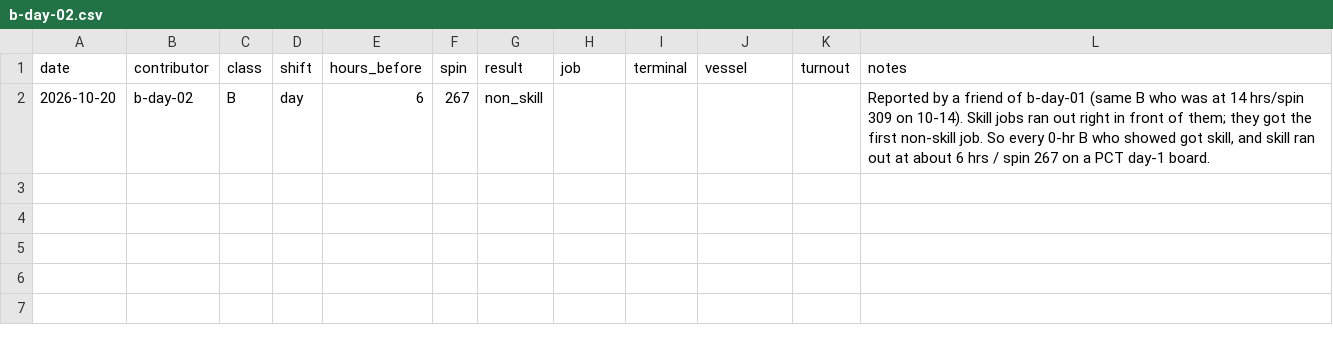
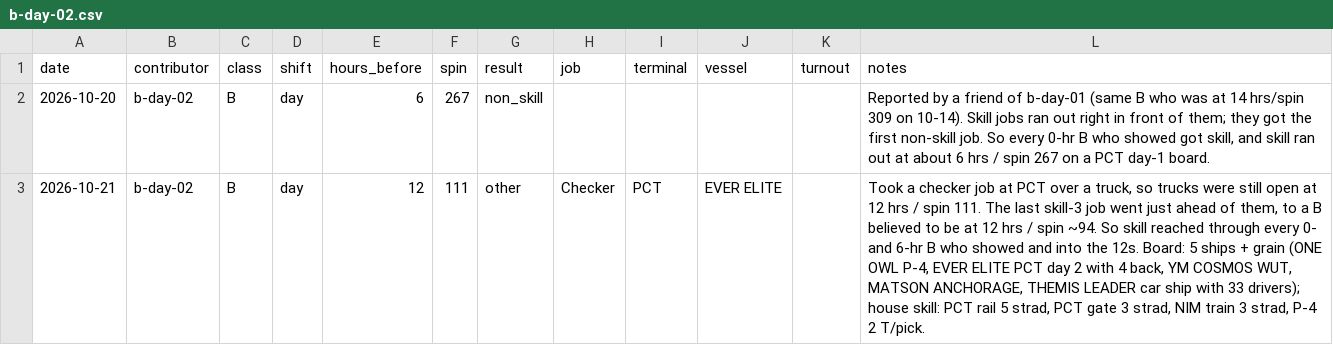
Before and after one commit to TheJoe1990/Ilwu, a CSV file: data/outcomes/b-day-02.csv, drawn as a sheet.

```diff
--- a/data/outcomes/b-day-02.csv
+++ b/data/outcomes/b-day-02.csv
@@ -2 +2,2 @@ date,contributor,class,shift,hours_before,spin,result,job,terminal,vessel,turnou
 2026-10-20,b-day-02,B,day,6,267,non_skill,,,,,"Reported by a friend of b-day-01 (same B who was at 14 hrs/spin 309 on 10-14). Skill jobs ran out right in front of them; they got the first non-skill job. So every 0-hr B who showed got skill, and skill ran out at about 6 hrs / spin 267 on a PCT day-1 board."
+2026-10-21,b-day-02,B,day,12,111,other,Checker,PCT,EVER ELITE,,"Took a checker job at PCT over a truck, so trucks were still open at 12 hrs / spin 111. The last skill-3 job went just ahead of them, to a B believed to be at 12 hrs / spin ~94. So skill reached through every 0- and 6-hr B who showed and into the 12s. Board: 5 ships + grain (ONE OWL P-4, EVER ELITE PCT day 2 with 4 back, YM COSMOS WUT, MATSON ANCHORAGE, THEMIS LEADER car ship with 33 drivers); house skill: PCT rail 5 strad, PCT gate 3 strad, NIM train 3 strad, P-4 2 T/pick."
```
